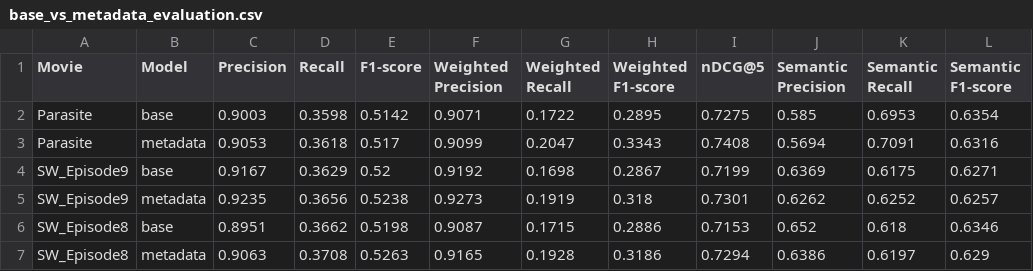
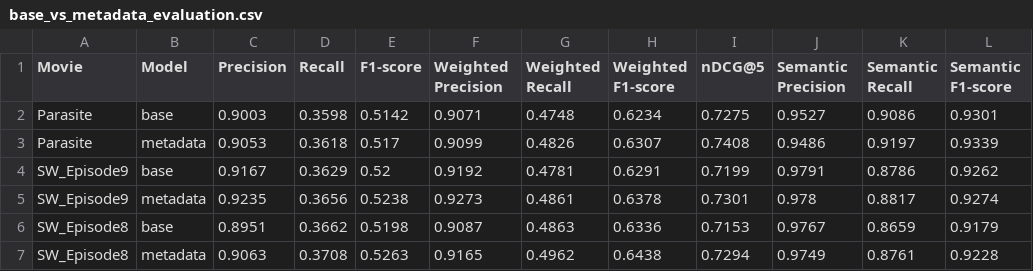
Before and after one commit to Manuele23/DNLP-KeyBert, a CSV file: Evaluation/base_vs_metadata_evaluation.csv, drawn as a sheet; only a part is shown; the diff covers the shown part only.

```diff
--- a/Evaluation/base_vs_metadata_evaluation.csv
+++ b/Evaluation/base_vs_metadata_evaluation.csv
@@ -1,7 +1,7 @@
 Movie,Model,Precision,Recall,F1-score,Weighted Precision,Weighted Recall,Weighted F1-score,nDCG@5,Semantic Precision,Semantic Recall,Semantic F1-score
-Parasite,base,0.9003,0.3598,0.5142,0.9071,0.1722,0.2895,0.7275,0.585,0.6953,0.6354
-Parasite,metadata,0.9053,0.3618,0.517,0.9099,0.2047,0.3343,0.7408,0.5694,0.7091,0.6316
-SW_Episode9,base,0.9167,0.3629,0.52,0.9192,0.1698,0.2867,0.7199,0.6369,0.6175,0.6271
-SW_Episode9,metadata,0.9235,0.3656,0.5238,0.9273,0.1919,0.318,0.7301,0.6262,0.6252,0.6257
-SW_Episode8,base,0.8951,0.3662,0.5198,0.9087,0.1715,0.2886,0.7153,0.652,0.618,0.6346
-SW_Episode8,metadata,0.9063,0.3708,0.5263,0.9165,0.1928,0.3186,0.7294,0.6386,0.6197,0.629
+Parasite,base,0.9003,0.3598,0.5142,0.9071,0.4748,0.6234,0.7275,0.9527,0.9086,0.9301
+Parasite,metadata,0.9053,0.3618,0.517,0.9099,0.4826,0.6307,0.7408,0.9486,0.9197,0.9339
+SW_Episode9,base,0.9167,0.3629,0.52,0.9192,0.4781,0.6291,0.7199,0.9791,0.8786,0.9262
+SW_Episode9,metadata,0.9235,0.3656,0.5238,0.9273,0.4861,0.6378,0.7301,0.978,0.8817,0.9274
+SW_Episode8,base,0.8951,0.3662,0.5198,0.9087,0.4863,0.6336,0.7153,0.9767,0.8659,0.9179
+SW_Episode8,metadata,0.9063,0.3708,0.5263,0.9165,0.4962,0.6438,0.7294,0.9749,0.8761,0.9228
```
Also changed, not shown: 120 edited cells elsewhere in this file, Evaluation/base_vs_reranker_evaluation.csv, Evaluation/base_vs_sentiment_evaluation.csv, 3 other files.
